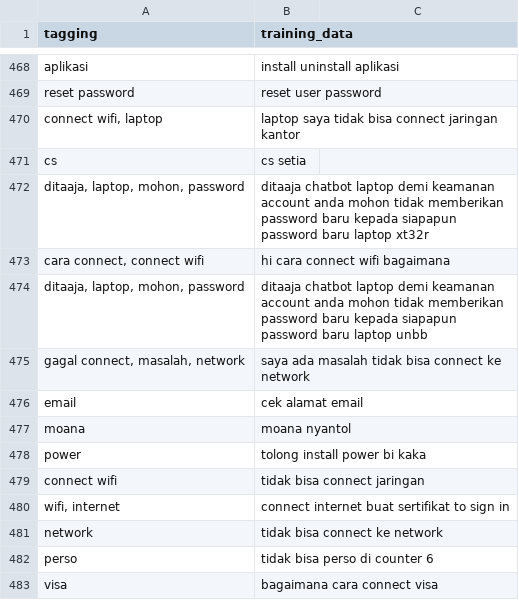
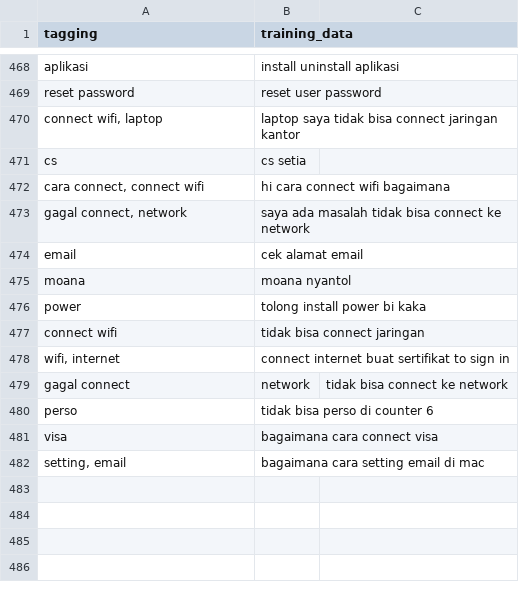
Before and after one commit to juniantowicaksono06/tensorflow-multi-label-classification-example, a CSV file: ditaAI_dataTraining.csv, drawn as a sheet; only a part is shown, gaps mark what is left out; the shorter side is filled out with more unchanged rows.

```diff
--- a/ditaAI_dataTraining.csv
+++ b/ditaAI_dataTraining.csv
@@ -471,6 +471,4 @@ reset password,reset user password
 cs,cs setia
-"ditaaja, laptop, mohon, password",ditaaja chatbot laptop demi keamanan account anda mohon tidak memberikan password baru kepada siapapun password baru laptop xt32r
 "cara connect, connect wifi",hi cara connect wifi bagaimana
-"ditaaja, laptop, mohon, password",ditaaja chatbot laptop demi keamanan account anda mohon tidak memberikan password baru kepada siapapun password baru laptop unbb
-"gagal connect, masalah, network",saya ada masalah tidak bisa connect ke network
+"gagal connect, network",saya ada masalah tidak bisa connect ke network
 email,cek alamat email
@@ -480,3 +478,3 @@ connect wifi,tidak bisa connect jaringan
 "wifi, internet",connect internet buat sertifikat to sign in
-network,tidak bisa connect ke network
+gagal connect, network,tidak bisa connect ke network
 perso,tidak bisa perso di counter 6
```
Also changed, not shown: datasets/all_labels.csv, datasets/data_test.csv, 2 other files.
